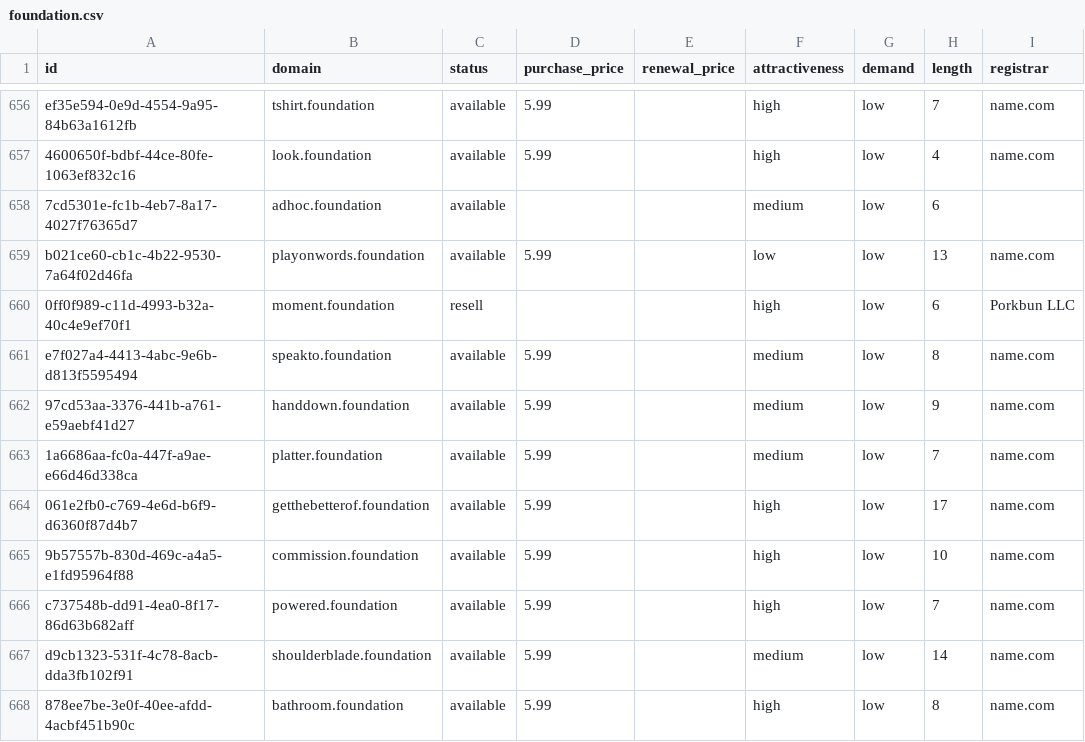
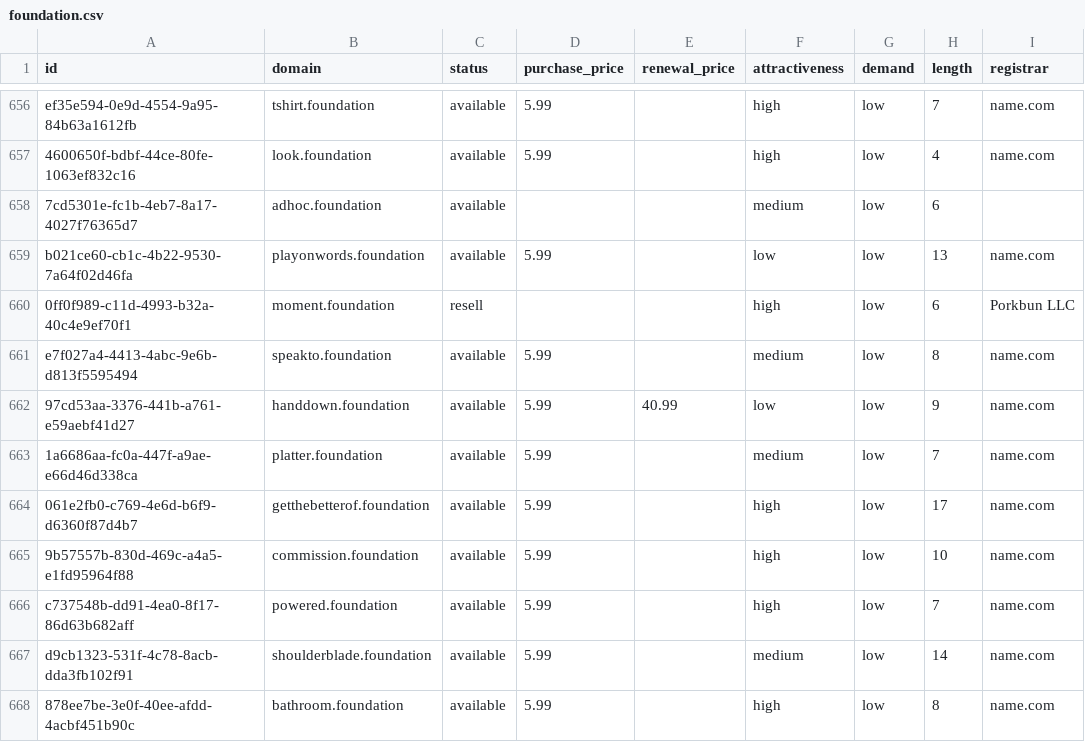
Before and after one commit to UniqueDomains/foundation-oneword-domains, a CSV file: foundation.csv, drawn as a sheet; only a part is shown, gaps mark what is left out; the diff names each change by its address in the sheet, - before the commit and + after, or states it on an @@ line.

Commit message:
Domains update

```diff
--- a/foundation.csv
+++ b/foundation.csv
-E662 (renewal_price): (empty)
+E662 (renewal_price): 40.99
-F662 (attractiveness): medium
+F662 (attractiveness): low
```
Also changed, not shown: 4 other files.
